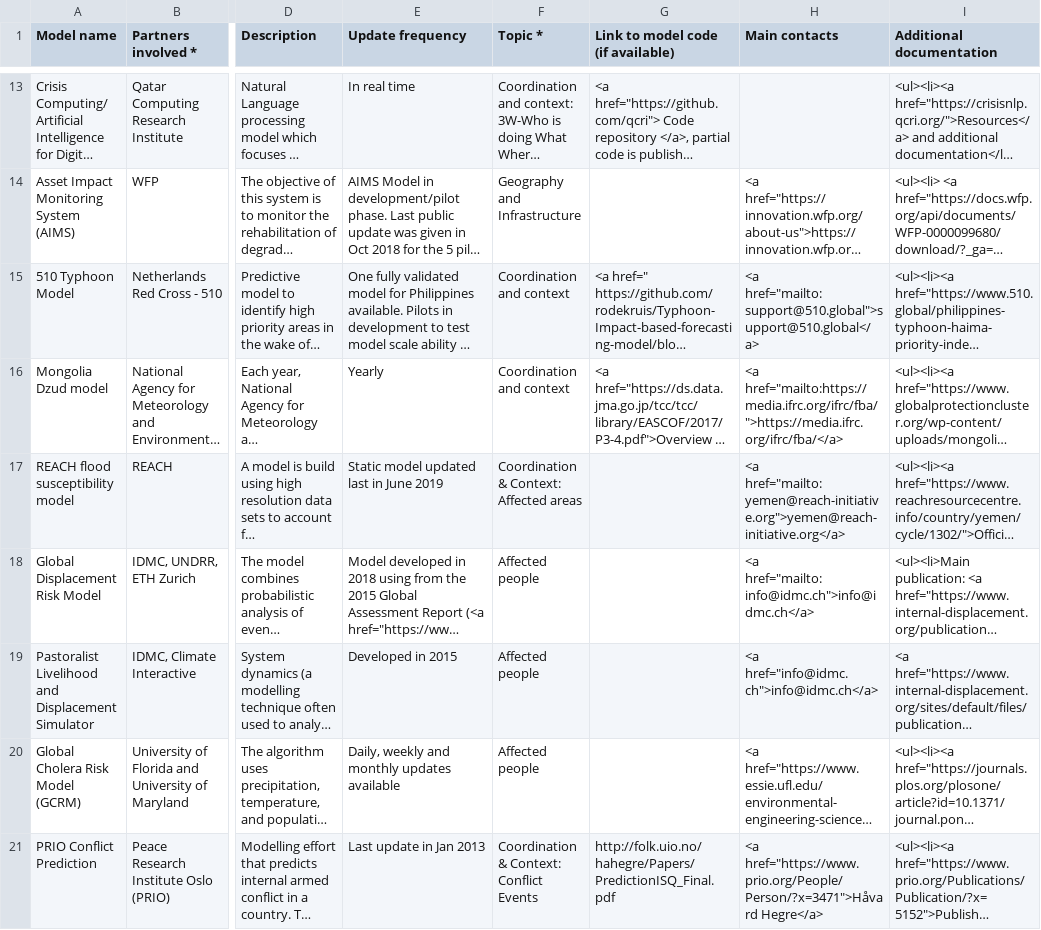
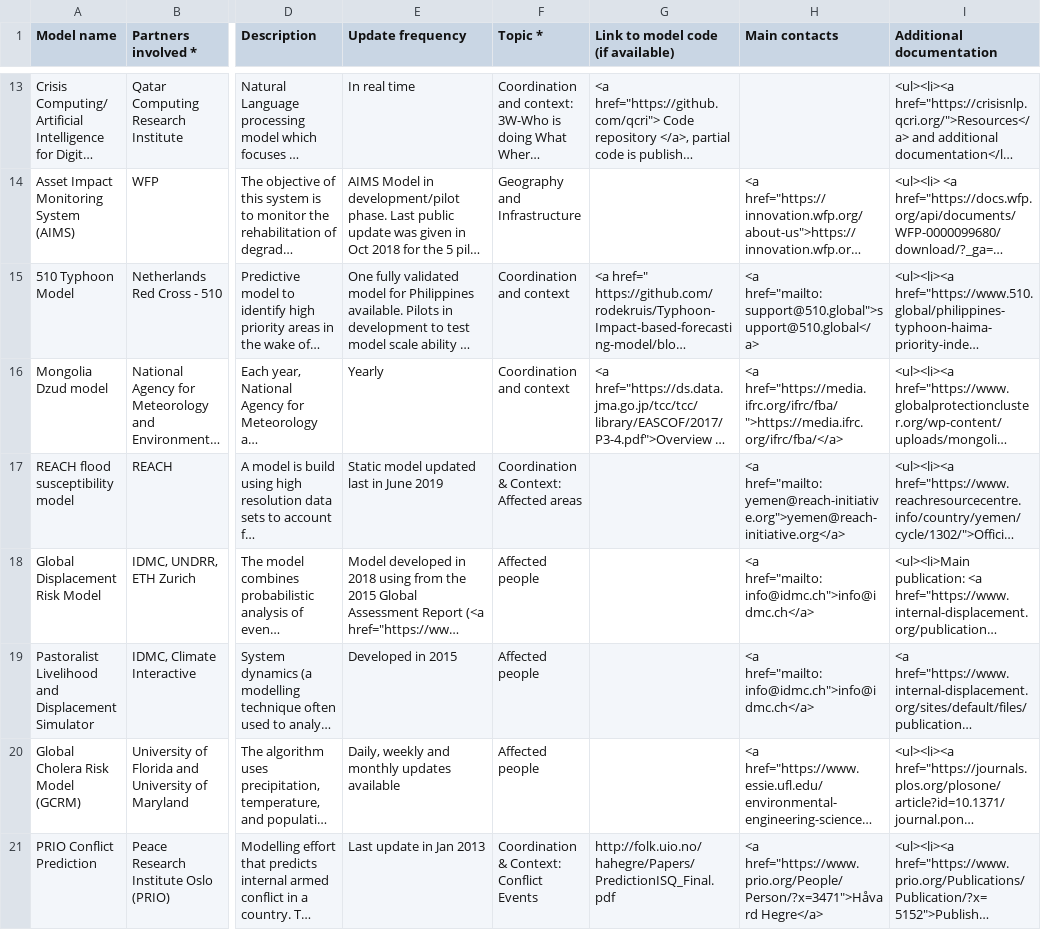
Before and after one commit to OCHA-DAP/csv-cache-helper, a CSV file: data/catalog_predictive_models.csv, drawn as a sheet; only a part is shown, gaps mark what is left out; long unchanged cells end in …; the diff covers the shown part only; the diff names each change by its address in the sheet, - before the commit and + after, or states it on an @@ line.

```diff
--- a/data/catalog_predictive_models.csv
+++ b/data/catalog_predictive_models.csv
-H16 (Main contacts): <a href="mailto:https://media.ifrc.org/ifrc/fba/">https://media.ifrc.org/ifrc/fba/</a>
+H16 (Main contacts): <a href="https://media.ifrc.org/ifrc/fba/">https://media.ifrc.org/ifrc/fba/</a>
-H19 (Main contacts): <a href="info@idmc.ch">info@idmc.ch</a>
+H19 (Main contacts): <a href="mailto:info@idmc.ch">info@idmc.ch</a>
```
Also changed, not shown: 6 edited cells elsewhere in this file, 1 other file.
